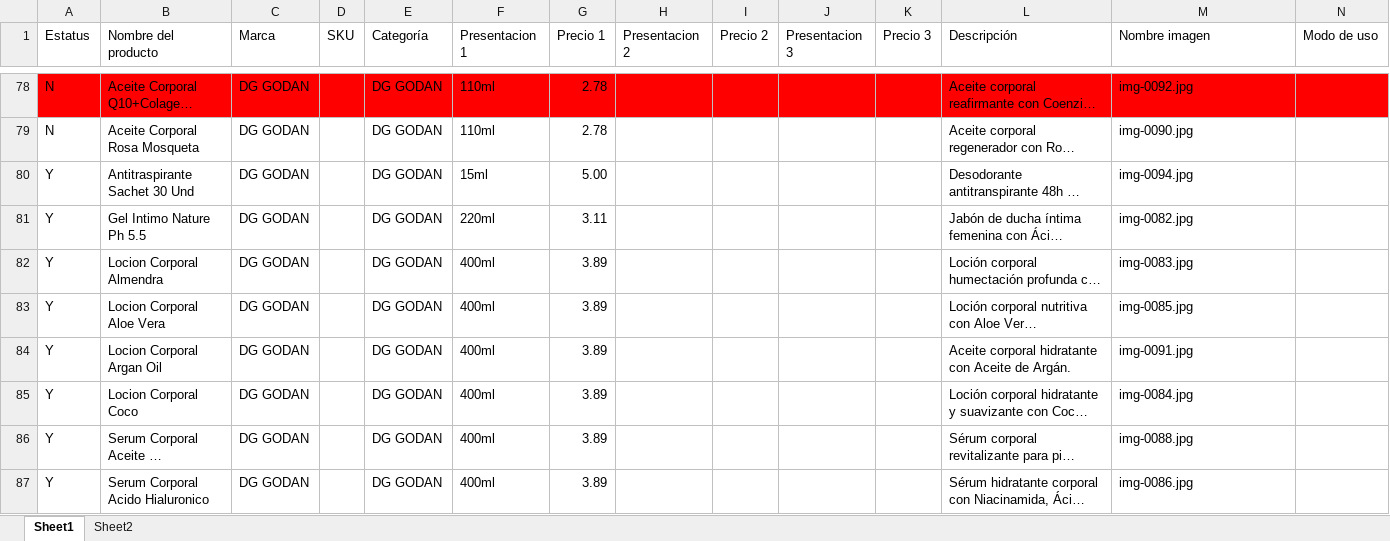
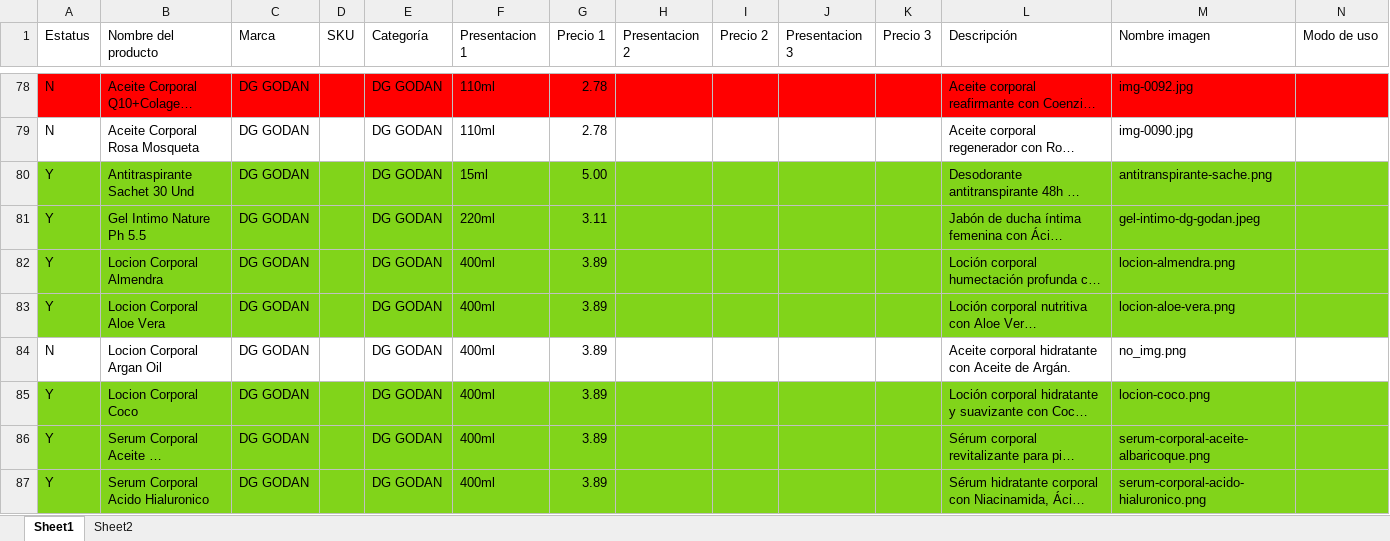
Before and after one commit to camposvo/catalogo, an Excel workbook: catalogo.xlsx, sheet Sheet1, drawn as a sheet; only a part is shown, gaps mark what is left out; long unchanged cells end in …; values as stored, in another font and other column widths than the file's, no borders; the diff covers the shown part only; the diff names each change by its address in the sheet, - before the commit and + after, or states it on an @@ line.

```diff
--- a/catalogo.xlsx (sheet Sheet1)
+++ b/catalogo.xlsx (sheet Sheet1)
-A80:N83 fill: none
+A80:N83 fill: #81D41A
-M80 (Nombre imagen): img-0094.jpg
+M80 (Nombre imagen): antitranspirante-sache.png
-M81 (Nombre imagen): img-0082.jpg
+M81 (Nombre imagen): gel-intimo-dg-godan.jpeg
-M82 (Nombre imagen): img-0083.jpg
+M82 (Nombre imagen): locion-almendra.png
-M83 (Nombre imagen): img-0085.jpg
+M83 (Nombre imagen): locion-aloe-vera.png
-A84 (Estatus): Y
+A84 (Estatus): N
-M84 (Nombre imagen): img-0091.jpg
+M84 (Nombre imagen): no_img.png
-A85:N87 fill: none
+A85:N87 fill: #81D41A
-M85 (Nombre imagen): img-0084.jpg
+M85 (Nombre imagen): locion-coco.png
-M86 (Nombre imagen): img-0088.jpg
+M86 (Nombre imagen): serum-corporal-aceite-albaricoque.png
-M87 (Nombre imagen): img-0086.jpg
+M87 (Nombre imagen): serum-corporal-acido-hialuronico.png
```
Also changed, not shown: 27 edited cells and cell formats elsewhere in this sheet, 23 other files.
